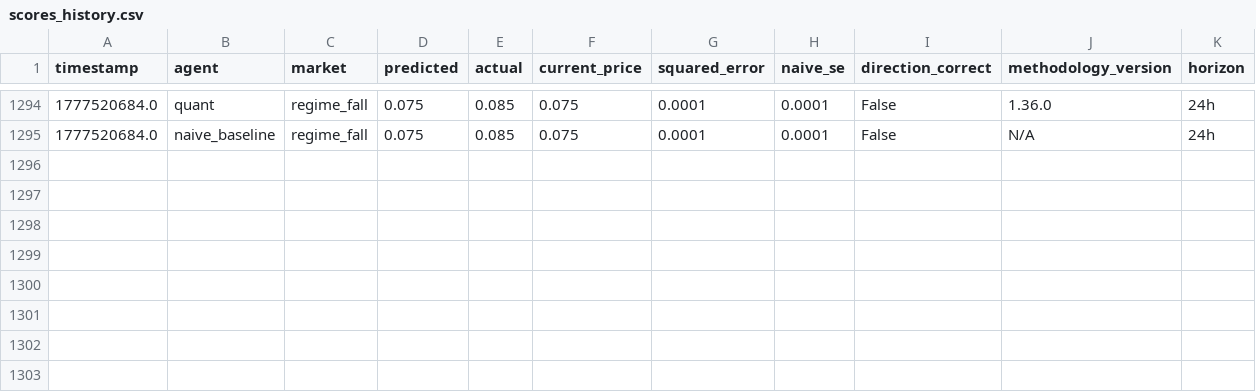
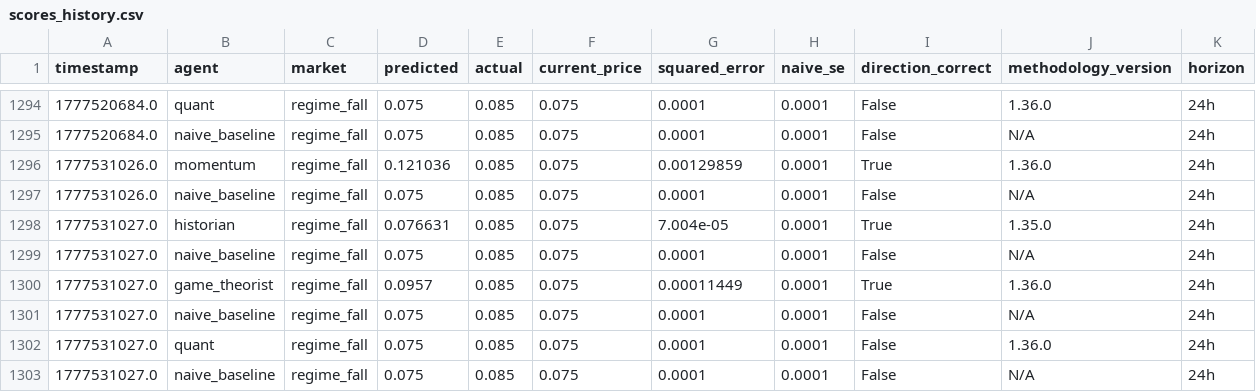
Before and after one commit to pairie-koh/Oracle-Labs-V2, a CSV file: scores_history.csv, drawn as a sheet; only a part is shown, gaps mark what is left out.

```diff
--- a/scores_history.csv
+++ b/scores_history.csv
@@ -1295 +1295,9 @@ timestamp,agent,market,predicted,actual,current_price,squared_error,naive_se,dir
 1777520684.0,naive_baseline,regime_fall,0.075,0.085,0.075,0.0001,0.0001,False,N/A,24h
+1777531026.0,momentum,regime_fall,0.121036,0.085,0.075,0.00129859,0.0001,True,1.36.0,24h
+1777531026.0,naive_baseline,regime_fall,0.075,0.085,0.075,0.0001,0.0001,False,N/A,24h
+1777531027.0,historian,regime_fall,0.076631,0.085,0.075,7.004e-05,0.0001,True,1.35.0,24h
+1777531027.0,naive_baseline,regime_fall,0.075,0.085,0.075,0.0001,0.0001,False,N/A,24h
+1777531027.0,game_theorist,regime_fall,0.0957,0.085,0.075,0.00011449,0.0001,True,1.36.0,24h
+1777531027.0,naive_baseline,regime_fall,0.075,0.085,0.075,0.0001,0.0001,False,N/A,24h
+1777531027.0,quant,regime_fall,0.075,0.085,0.075,0.0001,0.0001,False,1.36.0,24h
+1777531027.0,naive_baseline,regime_fall,0.075,0.085,0.075,0.0001,0.0001,False,N/A,24h
```
Also changed, not shown: price_history/prices.csv, 21 other files.
